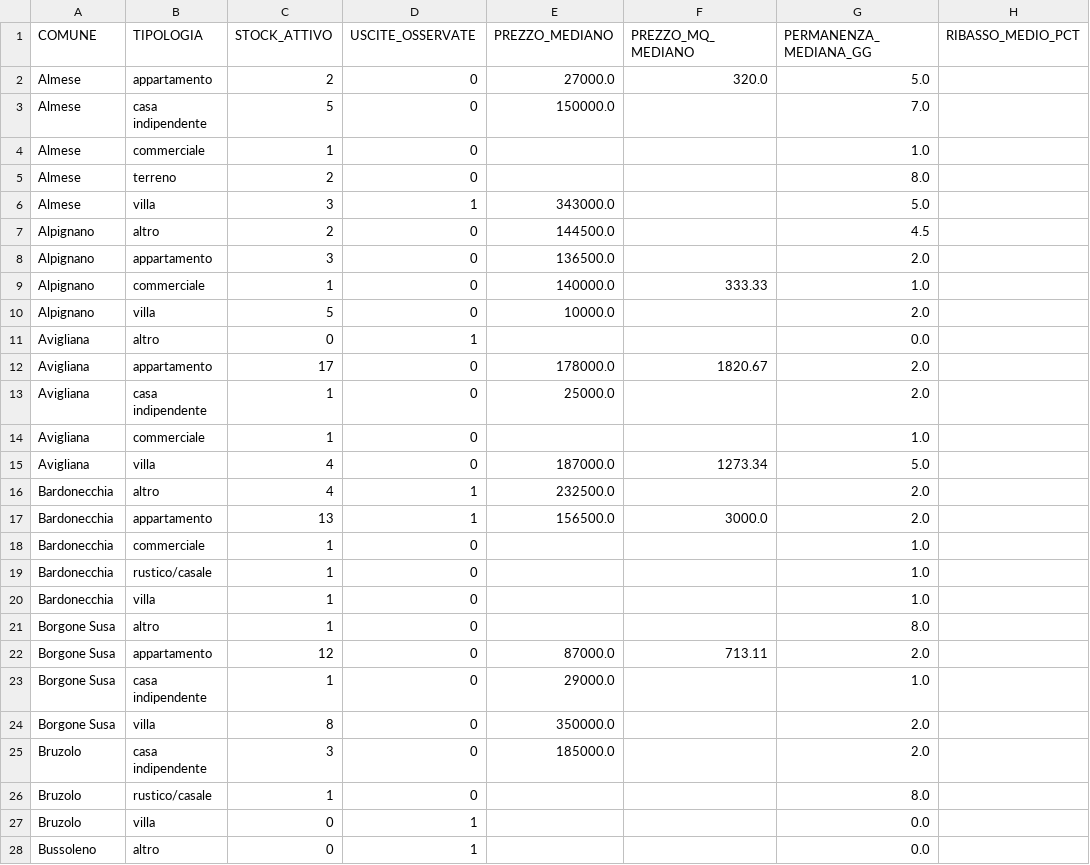
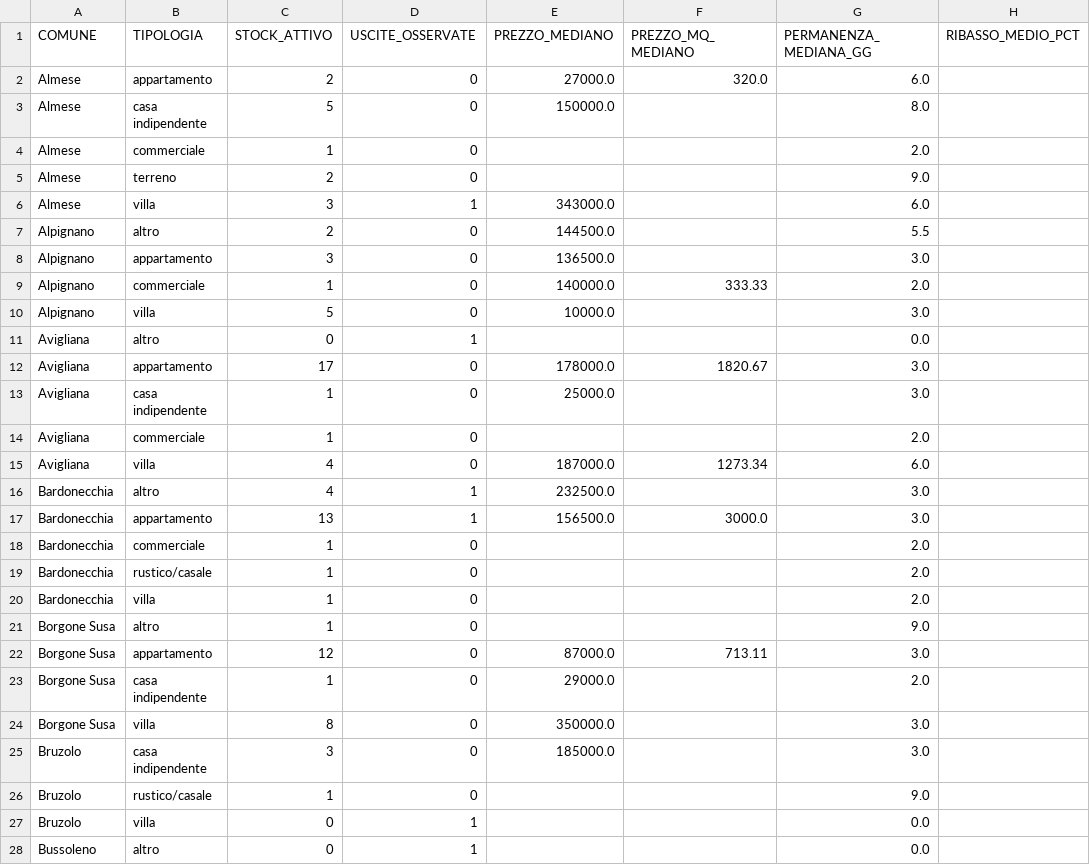
Before and after one commit to josephsocialmedia2-spec/immobili-in-zona, a CSV file: seller_radar_auto/data/intelligence/kpi_tipologie.csv, drawn as a sheet; only a part is shown; the diff covers the shown part only.

```diff
--- a/seller_radar_auto/data/intelligence/kpi_tipologie.csv
+++ b/seller_radar_auto/data/intelligence/kpi_tipologie.csv
@@ -1,27 +1,27 @@
 COMUNE,TIPOLOGIA,STOCK_ATTIVO,USCITE_OSSERVATE,PREZZO_MEDIANO,PREZZO_MQ_MEDIANO,PERMANENZA_MEDIANA_GG,RIBASSO_MEDIO_PCT
-Almese,appartamento,2,0,27000.0,320.0,5.0,
-Almese,casa indipendente,5,0,150000.0,,7.0,
-Almese,commerciale,1,0,,,1.0,
-Almese,terreno,2,0,,,8.0,
-Almese,villa,3,1,343000.0,,5.0,
-Alpignano,altro,2,0,144500.0,,4.5,
-Alpignano,appartamento,3,0,136500.0,,2.0,
-Alpignano,commerciale,1,0,140000.0,333.33,1.0,
-Alpignano,villa,5,0,10000.0,,2.0,
+Almese,appartamento,2,0,27000.0,320.0,6.0,
+Almese,casa indipendente,5,0,150000.0,,8.0,
+Almese,commerciale,1,0,,,2.0,
+Almese,terreno,2,0,,,9.0,
+Almese,villa,3,1,343000.0,,6.0,
+Alpignano,altro,2,0,144500.0,,5.5,
+Alpignano,appartamento,3,0,136500.0,,3.0,
+Alpignano,commerciale,1,0,140000.0,333.33,2.0,
+Alpignano,villa,5,0,10000.0,,3.0,
 Avigliana,altro,0,1,,,0.0,
-Avigliana,appartamento,17,0,178000.0,1820.67,2.0,
-Avigliana,casa indipendente,1,0,25000.0,,2.0,
-Avigliana,commerciale,1,0,,,1.0,
-Avigliana,villa,4,0,187000.0,1273.34,5.0,
-Bardonecchia,altro,4,1,232500.0,,2.0,
-Bardonecchia,appartamento,13,1,156500.0,3000.0,2.0,
-Bardonecchia,commerciale,1,0,,,1.0,
-Bardonecchia,rustico/casale,1,0,,,1.0,
-Bardonecchia,villa,1,0,,,1.0,
-Borgone Susa,altro,1,0,,,8.0,
-Borgone Susa,appartamento,12,0,87000.0,713.11,2.0,
-Borgone Susa,casa indipendente,1,0,29000.0,,1.0,
-Borgone Susa,villa,8,0,350000.0,,2.0,
-Bruzolo,casa indipendente,3,0,185000.0,,2.0,
-Bruzolo,rustico/casale,1,0,,,8.0,
+Avigliana,appartamento,17,0,178000.0,1820.67,3.0,
+Avigliana,casa indipendente,1,0,25000.0,,3.0,
+Avigliana,commerciale,1,0,,,2.0,
+Avigliana,villa,4,0,187000.0,1273.34,6.0,
+Bardonecchia,altro,4,1,232500.0,,3.0,
+Bardonecchia,appartamento,13,1,156500.0,3000.0,3.0,
+Bardonecchia,commerciale,1,0,,,2.0,
+Bardonecchia,rustico/casale,1,0,,,2.0,
+Bardonecchia,villa,1,0,,,2.0,
+Borgone Susa,altro,1,0,,,9.0,
+Borgone Susa,appartamento,12,0,87000.0,713.11,3.0,
+Borgone Susa,casa indipendente,1,0,29000.0,,2.0,
+Borgone Susa,villa,8,0,350000.0,,3.0,
+Bruzolo,casa indipendente,3,0,185000.0,,3.0,
+Bruzolo,rustico/casale,1,0,,,9.0,
 Bruzolo,villa,0,1,,,0.0,
```
Also changed, not shown: 106 edited cells elsewhere in this file, seller_radar_auto/data/intelligence/immobili_snapshot.csv, seller_radar_auto/data/intelligence/kpi_agenzie.csv, 8 other files.
